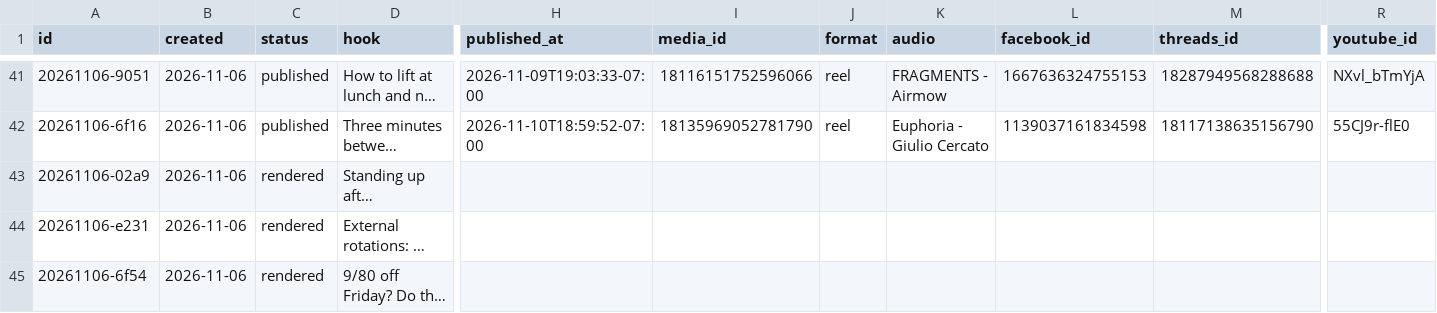
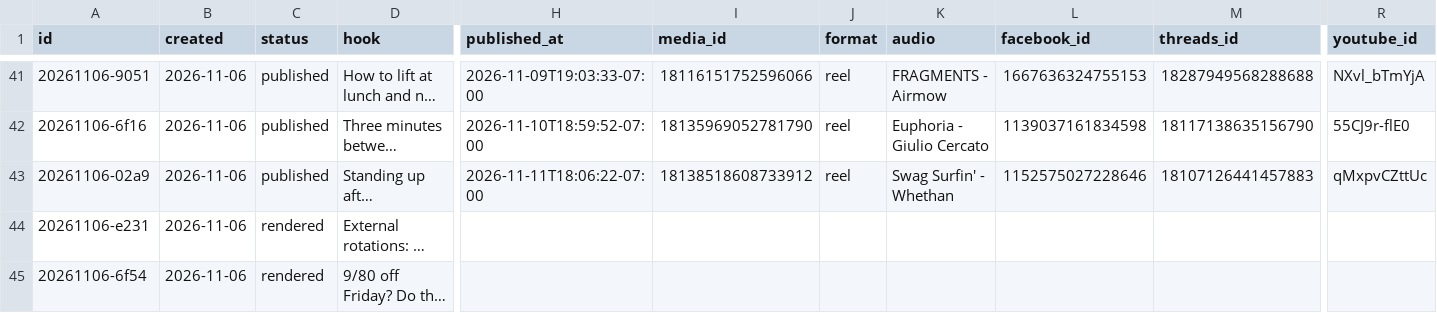
Before and after one commit to lunchbreaklifts/lunch-break-lifts, a CSV file: posts.csv, drawn as a sheet; only a part is shown, gaps mark what is left out; long unchanged cells end in …; the diff names each change by its address in the sheet, - before the commit and + after, or states it on an @@ line.

Commit message:
Published post

```diff
--- a/posts.csv
+++ b/posts.csv
-C43 (status): rendered
+C43 (status): published
-H43 (published_at): (empty)
+H43 (published_at): 2026-11-11T18:06:22-07:00
-I43 (media_id): (empty)
+I43 (media_id): 18138518608733912
-J43 (format): (empty)
+J43 (format): reel
-K43 (audio): (empty)
+K43 (audio): Swag Surfin' - Whethan
-L43 (facebook_id): (empty)
+L43 (facebook_id): 1152575027228646
-M43 (threads_id): (empty)
+M43 (threads_id): 18107126441457883
-R43 (youtube_id): (empty)
+R43 (youtube_id): qMxpvCZttUc
```
Also changed, not shown: 2 other files.
